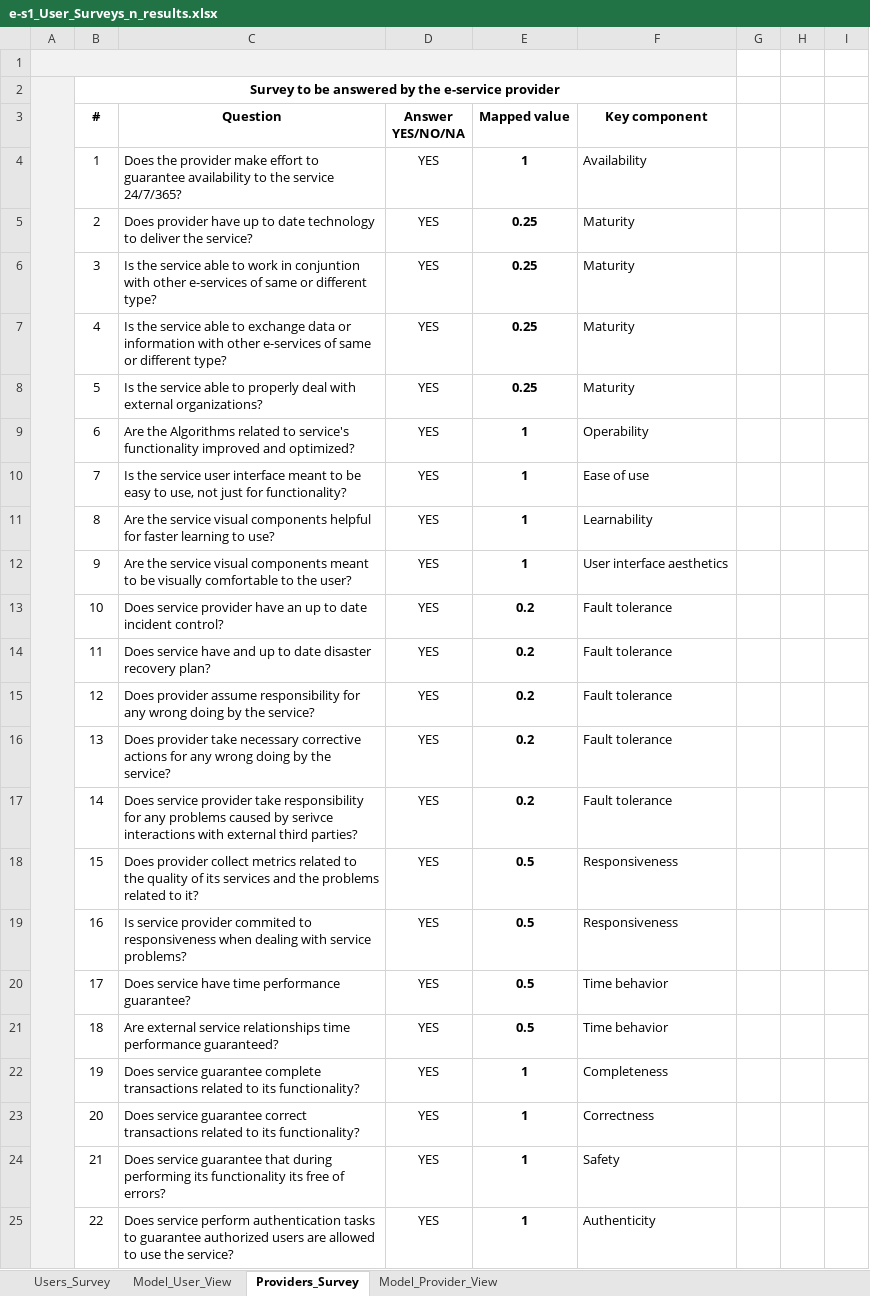
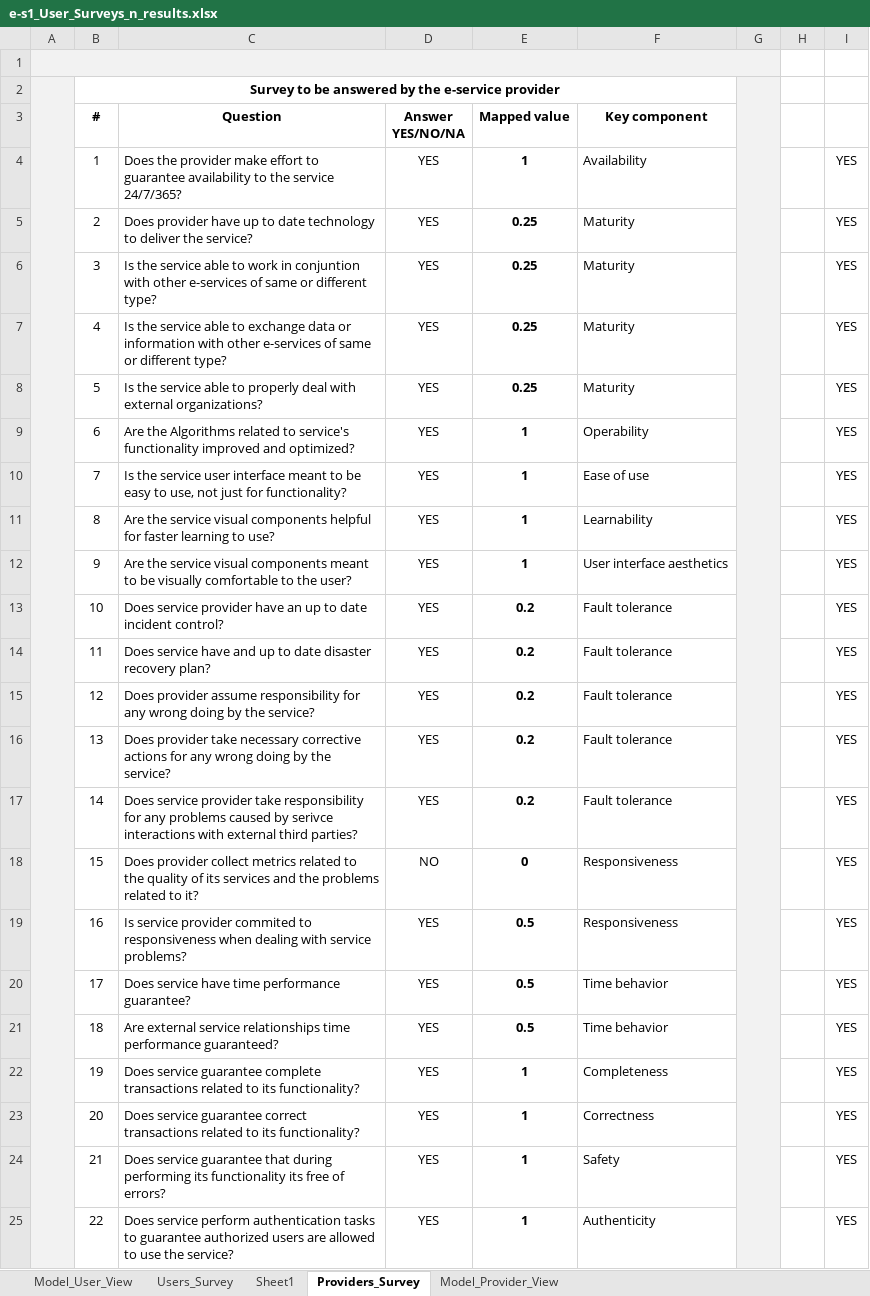
Before and after one commit to paxian/finalexam, an Excel workbook: Suveys/e-s1_User_Surveys_n_results.xlsx, sheet Providers_Survey, drawn as a sheet; only a part is shown; values as stored, in another font and other column widths than the file's, no borders; the diff covers the shown part only; the diff names each change by its address in the sheet, - before the commit and + after, or states it on an @@ line.

```diff
--- a/Suveys/e-s1_User_Surveys_n_results.xlsx (sheet Providers_Survey)
+++ b/Suveys/e-s1_User_Surveys_n_results.xlsx (sheet Providers_Survey)
+sheet tab: Sheet1
@@ sheet tab order changed: Model_User_View | Users_Survey | Sheet1 | Providers_Survey | Model_Provider_View @@
-A1:F1 merged
+A1:G1 merged
-G1:G25 fill: none
+G1:G25 fill: #F2F2F2
+G2:G28 merged
-I4:I25: (empty)
+I4:I25: YES
-D18 (Answer YES/NO/NA): YES
+D18 (Answer YES/NO/NA): NO
-E18 (Mapped value): 0.5
+E18 (Mapped value): 0
```
Also changed, not shown: 3 edited cells and cell formats elsewhere in this sheet, sheet Users_Survey, sheet Model_Provider_View, sheet Model_User_View, formulas that keep their value, 2 other files.
